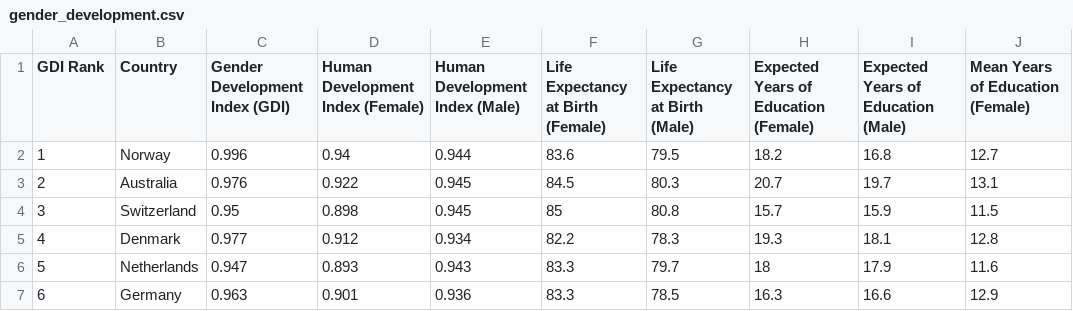
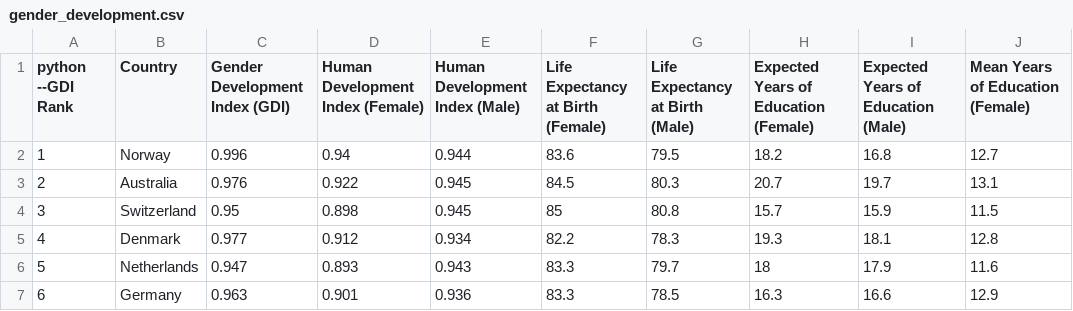
Before and after one commit to hannabh/girlsproject, a CSV file: gender_development.csv, drawn as a sheet; only a part is shown; the diff names each change by its address in the sheet, - before the commit and + after, or states it on an @@ line.

```diff
--- a/gender_development.csv
+++ b/gender_development.csv
-A1: GDI Rank
+A1: python --GDI Rank
```
Also changed, not shown: 2 other files.
